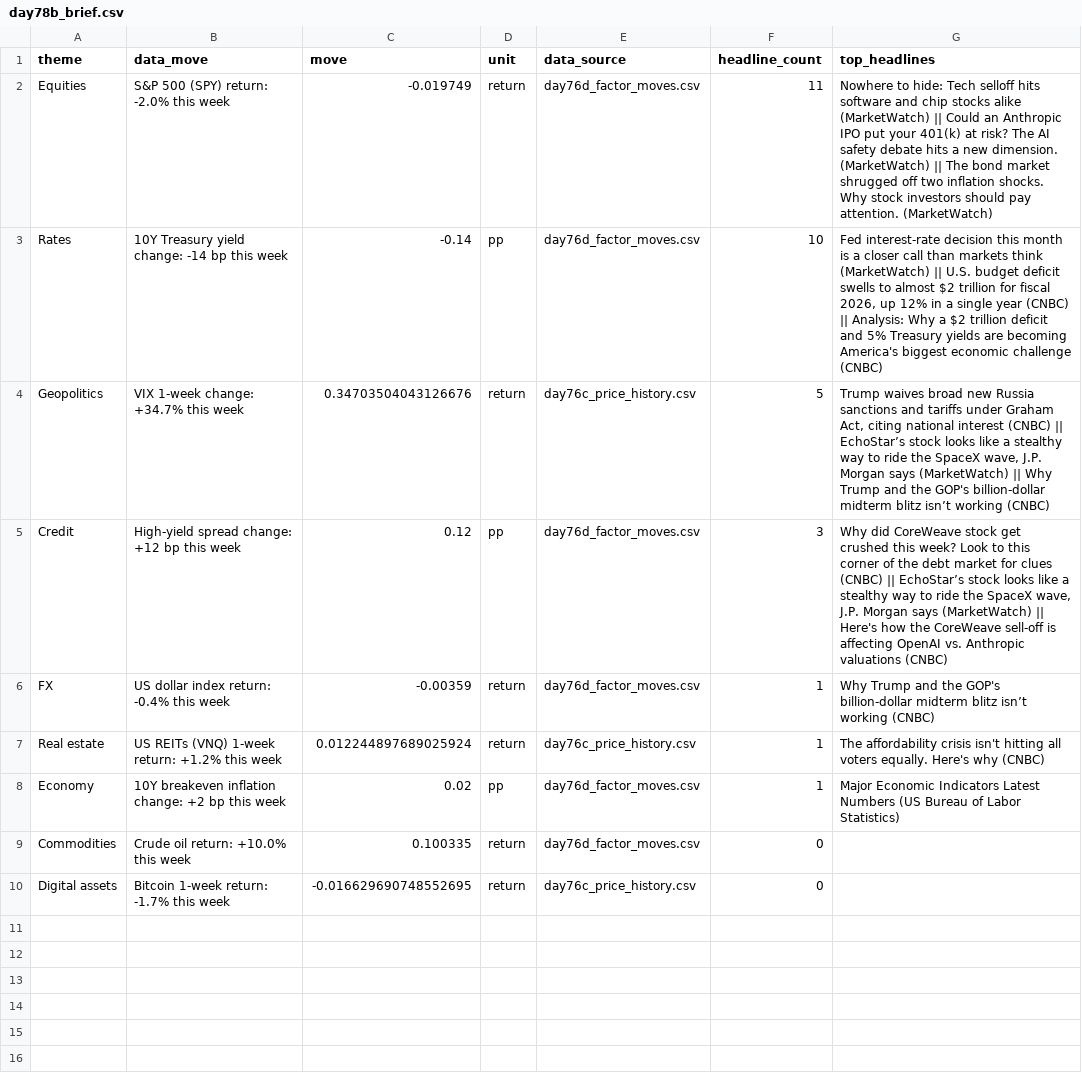
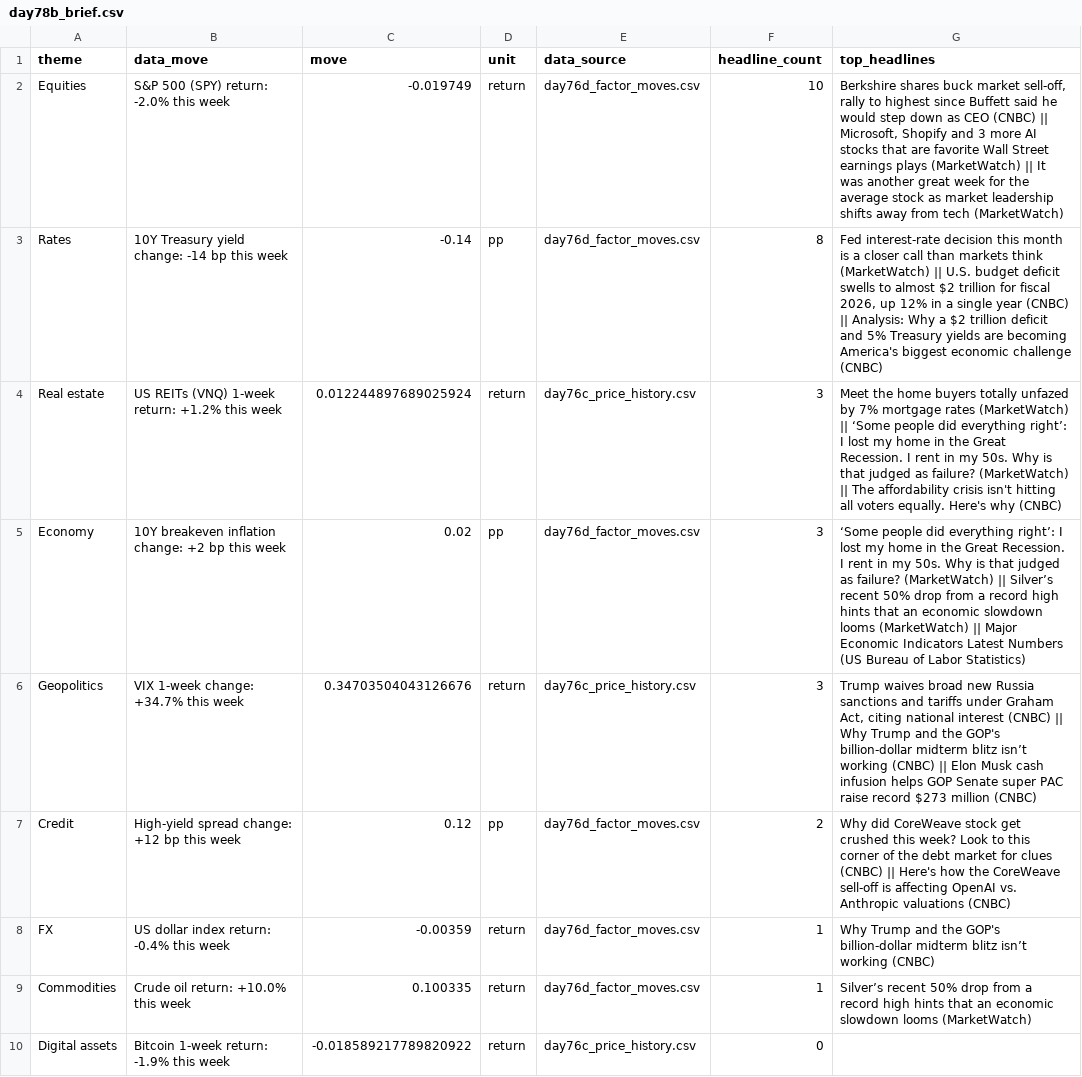
Before and after one commit to Agunp1/AI-Financial-Analyst, a CSV file: day78b_brief.csv, drawn as a sheet.

Commit message:
Price refresh 2026-10-17 13:40 UTC

```diff
--- a/day78b_brief.csv
+++ b/day78b_brief.csv
@@ -1,10 +1,10 @@
 theme,data_move,move,unit,data_source,headline_count,top_headlines
-Equities,S&P 500 (SPY) return: -2.0% this week,-0.019749,return,day76d_factor_moves.csv,11,Nowhere to hide: Tech selloff hits software and chip stocks alike (MarketWatch) || Could an Anthropic IPO put your 401(k) at risk? The AI safety debate hits a new dimension. (MarketWatch) || The bond market shrugged off two inflation shocks. Why stock investors should pay attention. (MarketWatch)
-Rates,10Y Treasury yield change: -14 bp this week,-0.14,pp,day76d_factor_moves.csv,10,"Fed interest-rate decision this month is a closer call than markets think (MarketWatch) || U.S. budget deficit swells to almost $2 trillion for fiscal 2026, up 12% in a single year (CNBC) || Analysis: Why a $2 trillion deficit and 5% Treasury yields are becoming America's biggest economic challenge (CNBC)"
-Geopolitics,VIX 1-week change: +34.7% this week,0.34703504043126676,return,day76c_price_history.csv,5,"Trump waives broad new Russia sanctions and tariffs under Graham Act, citing national interest (CNBC) || EchoStar’s stock looks like a stealthy way to ride the SpaceX wave, J.P. Morgan says (MarketWatch) || Why Trump and the GOP's billion-dollar midterm blitz isn’t working (CNBC)"
-Credit,High-yield spread change: +12 bp this week,0.12,pp,day76d_factor_moves.csv,3,"Why did CoreWeave stock get crushed this week? Look to this corner of the debt market for clues (CNBC) || EchoStar’s stock looks like a stealthy way to ride the SpaceX wave, J.P. Morgan says (MarketWatch) || Here's how the CoreWeave sell-off is affecting OpenAI vs. Anthropic valuations (CNBC)"
+Equities,S&P 500 (SPY) return: -2.0% this week,-0.019749,return,day76d_factor_moves.csv,10,"Berkshire shares buck market sell-off, rally to highest since Buffett said he would step down as CEO (CNBC) || Microsoft, Shopify and 3 more AI stocks that are favorite Wall Street earnings plays (MarketWatch) || It was another great week for the average stock as market leadership shifts away from tech (MarketWatch)"
+Rates,10Y Treasury yield change: -14 bp this week,-0.14,pp,day76d_factor_moves.csv,8,"Fed interest-rate decision this month is a closer call than markets think (MarketWatch) || U.S. budget deficit swells to almost $2 trillion for fiscal 2026, up 12% in a single year (CNBC) || Analysis: Why a $2 trillion deficit and 5% Treasury yields are becoming America's biggest economic challenge (CNBC)"
+Real estate,US REITs (VNQ) 1-week return: +1.2% this week,0.012244897689025924,return,day76c_price_history.csv,3,Meet the home buyers totally unfazed by 7% mortgage rates (MarketWatch) || ‘Some people did everything right’: I lost my home in the Great Recession. I rent in my 50s. Why is that judged as failure? (MarketWatch) || The affordability crisis isn't hitting all voters equally. Here's why (CNBC)
+Economy,10Y breakeven inflation change: +2 bp this week,0.02,pp,day76d_factor_moves.csv,3,‘Some people did everything right’: I lost my home in the Great Recession. I rent in my 50s. Why is that judged as failure? (MarketWatch) || Silver’s recent 50% drop from a record high hints that an economic slowdown looms (MarketWatch) || Major Economic Indicators Latest Numbers (US Bureau of Labor Statistics)
+Geopolitics,VIX 1-week change: +34.7% this week,0.34703504043126676,return,day76c_price_history.csv,3,"Trump waives broad new Russia sanctions and tariffs under Graham Act, citing national interest (CNBC) || Why Trump and the GOP's billion-dollar midterm blitz isn’t working (CNBC) || Elon Musk cash infusion helps GOP Senate super PAC raise record $273 million (CNBC)"
+Credit,High-yield spread change: +12 bp this week,0.12,pp,day76d_factor_moves.csv,2,Why did CoreWeave stock get crushed this week? Look to this corner of the debt market for clues (CNBC) || Here's how the CoreWeave sell-off is affecting OpenAI vs. Anthropic valuations (CNBC)
 FX,US dollar index return: -0.4% this week,-0.00359,return,day76d_factor_moves.csv,1,Why Trump and the GOP's billion-dollar midterm blitz isn’t working (CNBC)
-Real estate,US REITs (VNQ) 1-week return: +1.2% this week,0.012244897689025924,return,day76c_price_history.csv,1,The affordability crisis isn't hitting all voters equally. Here's why (CNBC)
-Economy,10Y breakeven inflation change: +2 bp this week,0.02,pp,day76d_factor_moves.csv,1,Major Economic Indicators Latest Numbers (US Bureau of Labor Statistics)
-Commodities,Crude oil return: +10.0% this week,0.100335,return,day76d_factor_moves.csv,0,
-Digital assets,Bitcoin 1-week return: -1.7% this week,-0.016629690748552695,return,day76c_price_history.csv,0,
+Commodities,Crude oil return: +10.0% this week,0.100335,return,day76d_factor_moves.csv,1,Silver’s recent 50% drop from a record high hints that an economic slowdown looms (MarketWatch)
+Digital assets,Bitcoin 1-week return: -1.9% this week,-0.018589217789820922,return,day76c_price_history.csv,0,
```
Also changed, not shown: day67_asset_class_risk_monitor.csv, day67_instrument_risk_monitor.csv, 18 other files.
